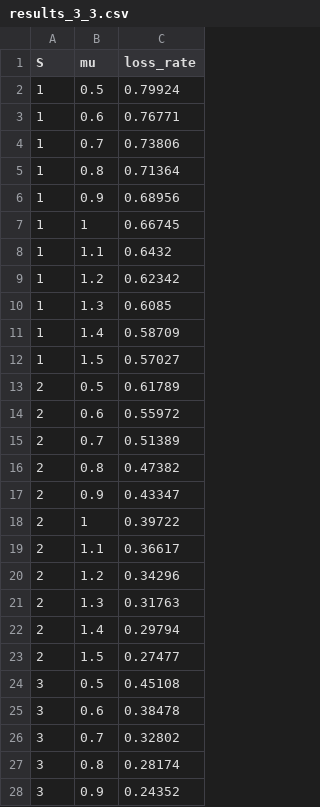
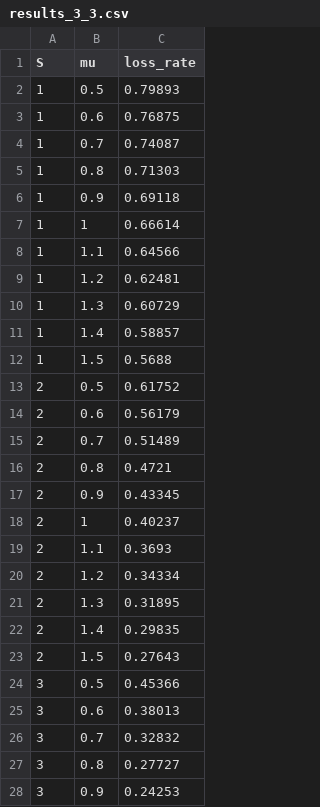
Before and after one commit to taniiicom/study-application-programming-exp, a CSV file: probabilistic-programming/rust/src/graph/results_3_3.csv, drawn as a sheet; only a part is shown; the diff covers the shown part only.

```diff
--- a/probabilistic-programming/rust/src/graph/results_3_3.csv
+++ b/probabilistic-programming/rust/src/graph/results_3_3.csv
@@ -1,28 +1,28 @@
 S,mu,loss_rate
-1,0.5,0.79924
-1,0.6,0.76771
-1,0.7,0.73806
-1,0.8,0.71364
-1,0.9,0.68956
-1,1,0.66745
-1,1.1,0.6432
-1,1.2,0.62342
-1,1.3,0.6085
-1,1.4,0.58709
-1,1.5,0.57027
-2,0.5,0.61789
-2,0.6,0.55972
-2,0.7,0.51389
-2,0.8,0.47382
-2,0.9,0.43347
-2,1,0.39722
-2,1.1,0.36617
-2,1.2,0.34296
-2,1.3,0.31763
-2,1.4,0.29794
-2,1.5,0.27477
-3,0.5,0.45108
-3,0.6,0.38478
-3,0.7,0.32802
-3,0.8,0.28174
-3,0.9,0.24352
+1,0.5,0.79893
+1,0.6,0.76875
+1,0.7,0.74087
+1,0.8,0.71303
+1,0.9,0.69118
+1,1,0.66614
+1,1.1,0.64566
+1,1.2,0.62481
+1,1.3,0.60729
+1,1.4,0.58857
+1,1.5,0.5688
+2,0.5,0.61752
+2,0.6,0.56179
+2,0.7,0.51489
+2,0.8,0.4721
+2,0.9,0.43345
+2,1,0.40237
+2,1.1,0.3693
+2,1.2,0.34334
+2,1.3,0.31895
+2,1.4,0.29835
+2,1.5,0.27643
+3,0.5,0.45366
+3,0.6,0.38013
+3,0.7,0.32832
+3,0.8,0.27727
+3,0.9,0.24253
```
Also changed, not shown: 28 edited cells elsewhere in this file, probabilistic-programming/rust/results_3_3.csv, probabilistic-programming/rust/results_3_A.csv, 11 other files.
